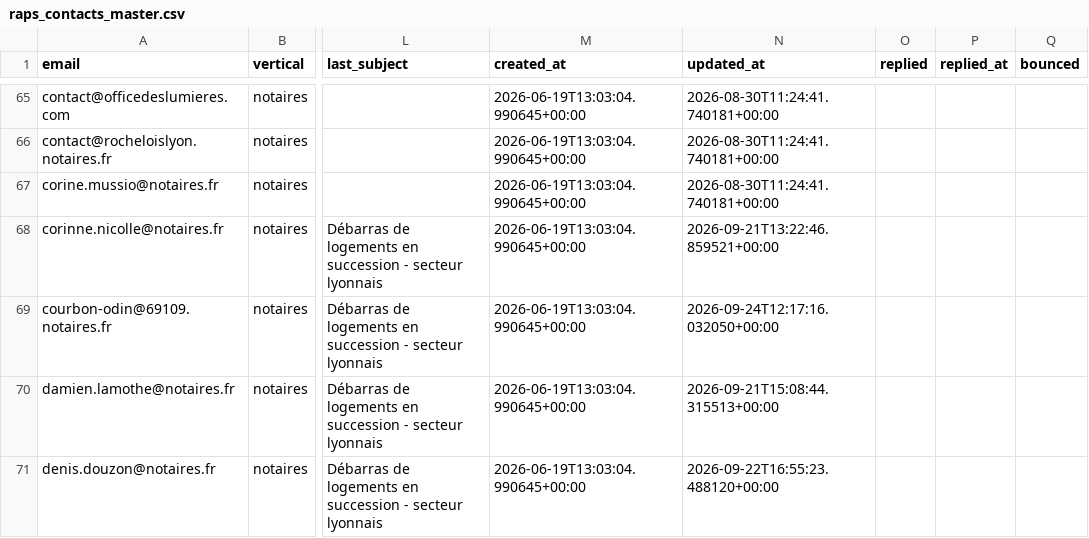
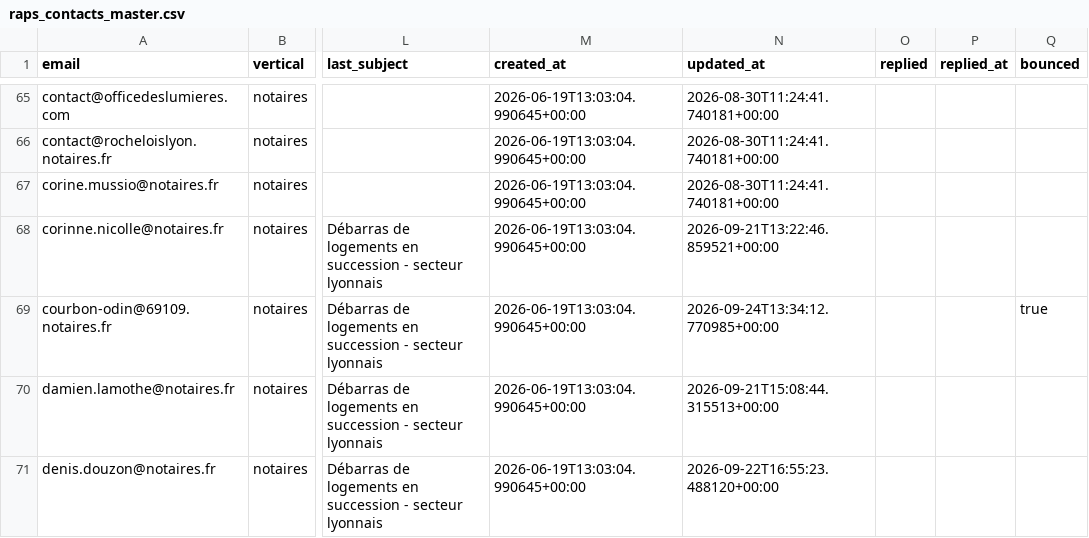
Before and after one commit to Romtaug/RAPS-Prospection, a CSV file: emailing/data/raps_contacts_master.csv, drawn as a sheet; only a part is shown, gaps mark what is left out; the diff names each change by its address in the sheet, - before the commit and + after, or states it on an @@ line.

Commit message:
envoi 2026-09-24 13:34

```diff
--- a/emailing/data/raps_contacts_master.csv
+++ b/emailing/data/raps_contacts_master.csv
-N69 (updated_at): 2026-09-24T12:17:16.032050+00:00
+N69 (updated_at): 2026-09-24T13:34:12.770985+00:00
-Q69 (bounced): (empty)
+Q69 (bounced): true
```
